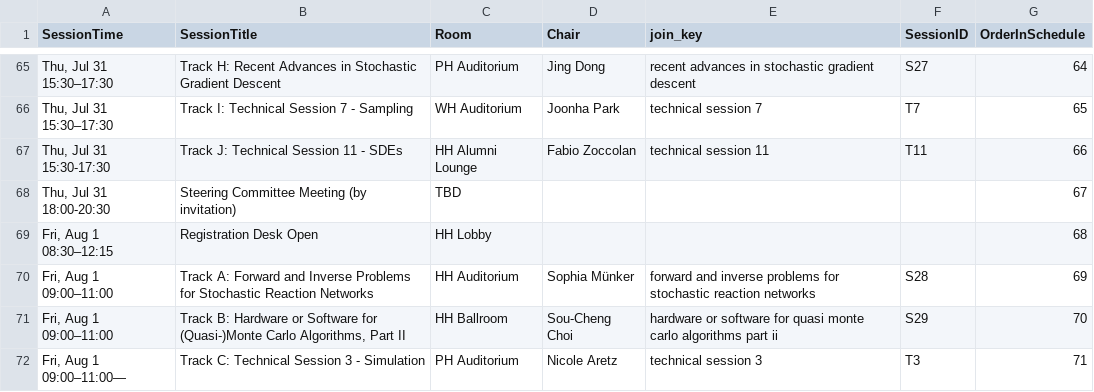
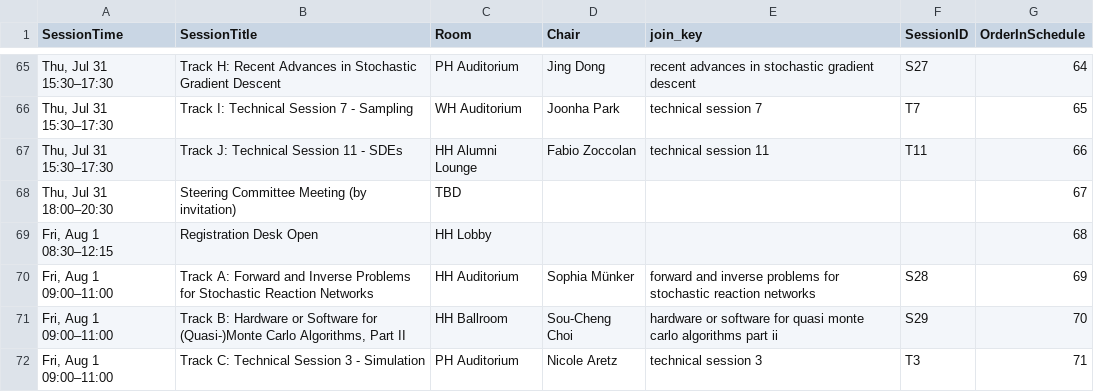
Before and after one commit to fjhickernell/MCM-2025-Program, a CSV file: preprocess/out/schedule_full.csv, drawn as a sheet; only a part is shown, gaps mark what is left out; the diff covers the shown part only.

```diff
--- a/preprocess/out/schedule_full.csv
+++ b/preprocess/out/schedule_full.csv
@@ -66,4 +66,4 @@ SessionTime,SessionTitle,Room,Chair,join_key,SessionID,OrderInSchedule
 "Thu, Jul 31 15:30–17:30",Track I: Technical Session 7 - Sampling,WH Auditorium,Joonha Park,technical session 7,T7,65
-"Thu, Jul 31 15:30-17:30",Track J: Technical Session 11 - SDEs,HH Alumni Lounge,Fabio Zoccolan,technical session 11,T11,66
-"Thu, Jul 31 18:00-20:30",Steering Committee Meeting (by invitation),TBD,,,,67
+"Thu, Jul 31 15:30–17:30",Track J: Technical Session 11 - SDEs,HH Alumni Lounge,Fabio Zoccolan,technical session 11,T11,66
+"Thu, Jul 31 18:00–20:30",Steering Committee Meeting (by invitation),TBD,,,,67
 "Fri, Aug 1 08:30–12:15",Registration Desk Open,HH Lobby,,,,68
@@ -71,2 +71,2 @@ SessionTime,SessionTitle,Room,Chair,join_key,SessionID,OrderInSchedule
 "Fri, Aug 1 09:00–11:00","Track B: Hardware or Software for (Quasi-)Monte Carlo Algorithms, Part II",HH Ballroom,Sou-Cheng Choi,hardware or software for quasi monte carlo algorithms part ii,S29,70
-"Fri, Aug 1 09:00–11:00—",Track C: Technical Session 3 - Simulation,PH Auditorium,Nicole Aretz,technical session 3,T3,71
+"Fri, Aug 1 09:00–11:00",Track C: Technical Session 3 - Simulation,PH Auditorium,Nicole Aretz,technical session 3,T3,71
```
Also changed, not shown: 14 edited cells elsewhere in this file, preprocess/input/schedule.csv, preprocess/interim/contributed_talk_submissions_sessionid.csv, 41 other files.
